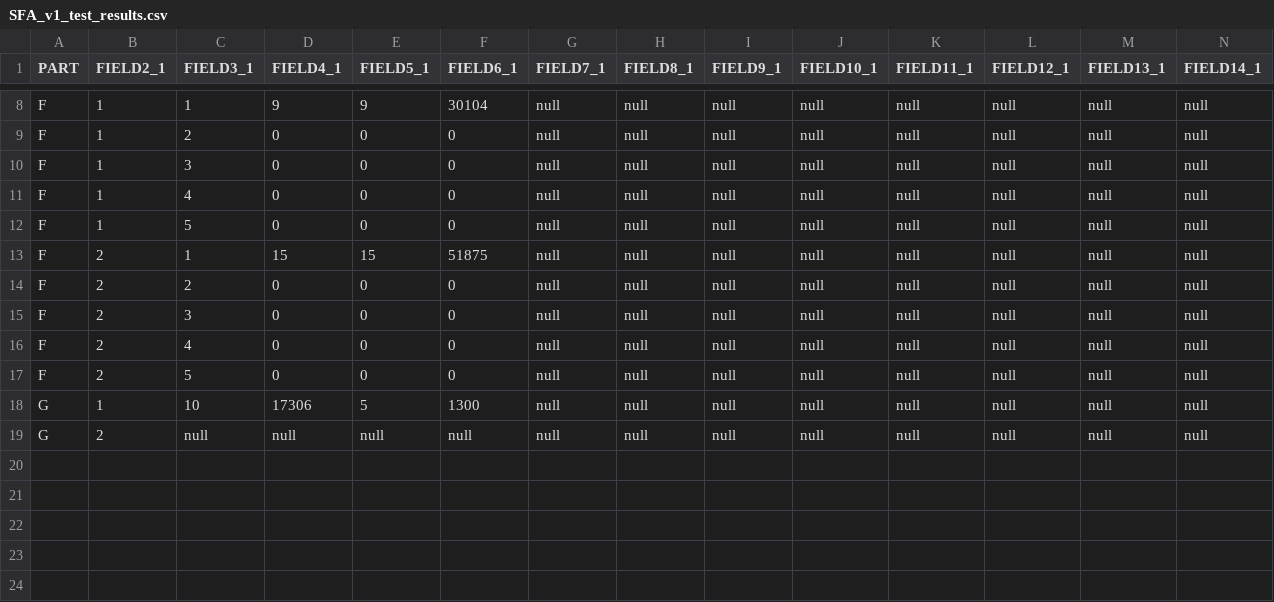
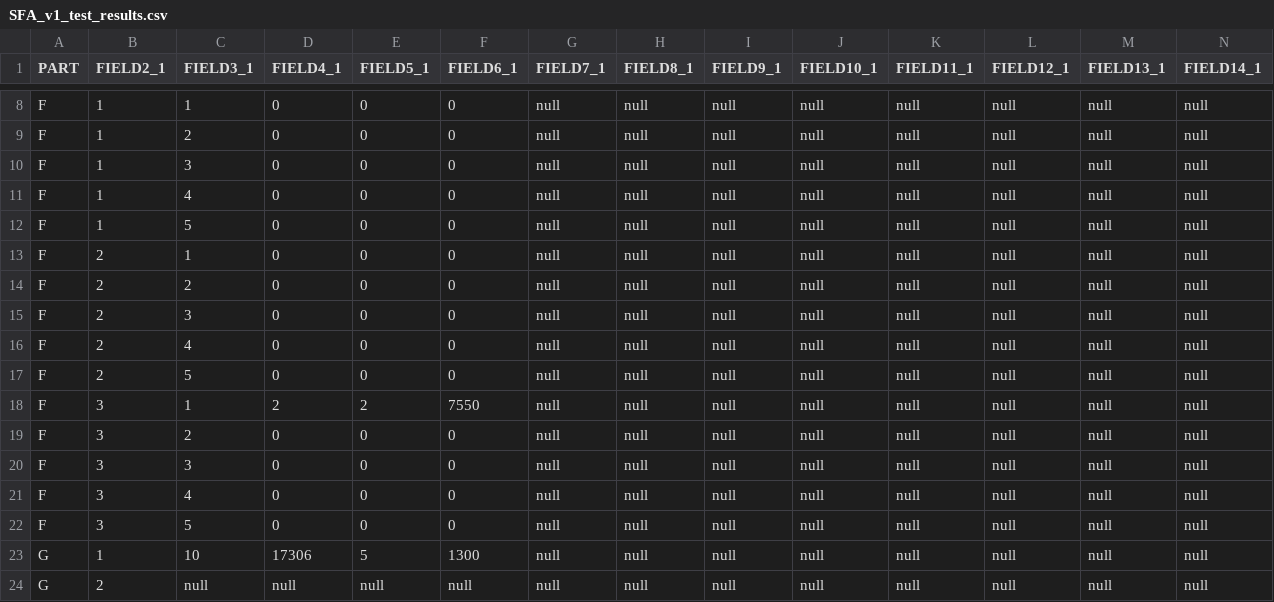
Before and after one commit to Ahmed-Khasawneh/iris-survey-queries, a CSV file: src/2020/studentfinancialaid/OutputFiles/SFA_v1_test_results.csv, drawn as a sheet; only a part is shown, gaps mark what is left out; rows hold the shown columns only; the diff covers the shown part only; the diff names each change by its address in the sheet, - before the commit and + after, or states it on an @@ line.

```diff
--- a/src/2020/studentfinancialaid/OutputFiles/SFA_v1_test_results.csv
+++ b/src/2020/studentfinancialaid/OutputFiles/SFA_v1_test_results.csv
-D8 (FIELD4_1): 9
+D8 (FIELD4_1): 0
-E8 (FIELD5_1): 9
+E8 (FIELD5_1): 0
-F8 (FIELD6_1): 30104
+F8 (FIELD6_1): 0
-D13 (FIELD4_1): 15
+D13 (FIELD4_1): 0
-E13 (FIELD5_1): 15
+E13 (FIELD5_1): 0
-F13 (FIELD6_1): 51875
+F13 (FIELD6_1): 0
+row 18: F | 3 | 1 | 2 | 2 | 7550 | null | null | null | null | null | null | null | null
+row 19: F | 3 | 2 | 0 | 0 | 0 | null | null | null | null | null | null | null | null
+row 20: F | 3 | 3 | 0 | 0 | 0 | null | null | null | null | null | null | null | null
+row 21: F | 3 | 4 | 0 | 0 | 0 | null | null | null | null | null | null | null | null
+row 22: F | 3 | 5 | 0 | 0 | 0 | null | null | null | null | null | null | null | null
```
Also changed, not shown: 1 added row, 1 removed row and 28 edited cells elsewhere in this file.
